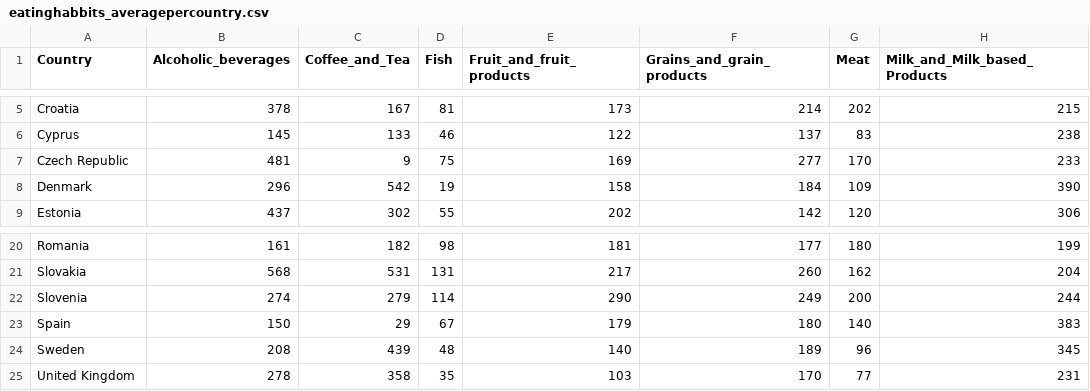
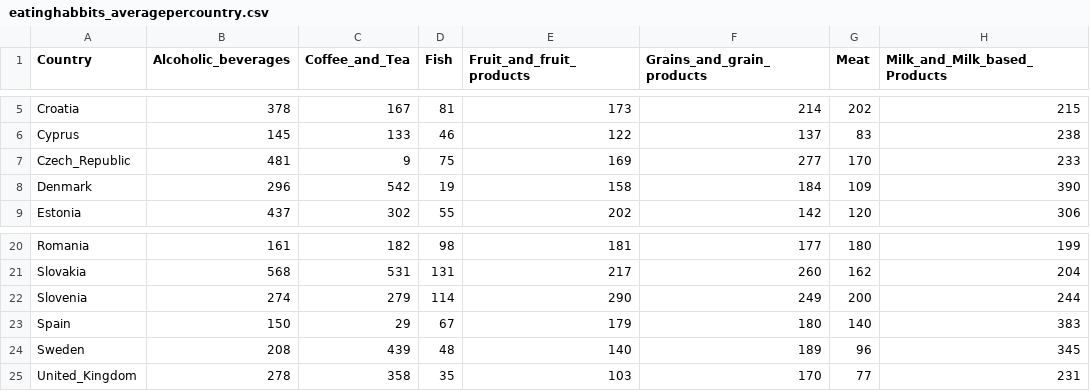
Before and after one commit to jmmpalma/DV_Project_eatinghabbits, a CSV file: eatinghabbits_averagepercountry.csv, drawn as a sheet; only a part is shown, gaps mark what is left out; the diff names each change by its address in the sheet, - before the commit and + after, or states it on an @@ line.

Commit message:
Add files via upload

```diff
--- a/eatinghabbits_averagepercountry.csv
+++ b/eatinghabbits_averagepercountry.csv
-A7 (Country): Czech Republic
+A7 (Country): Czech_Republic
-A25 (Country): United Kingdom
+A25 (Country): United_Kingdom
```
